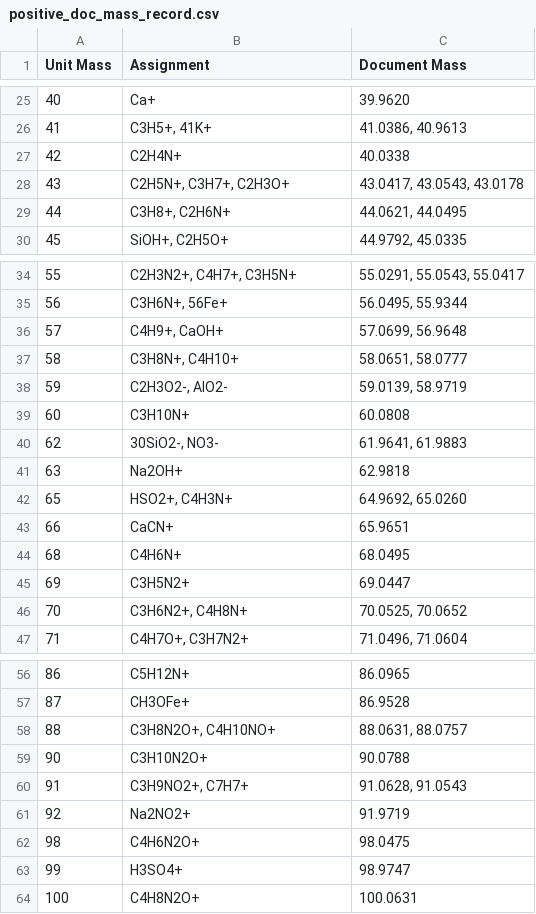
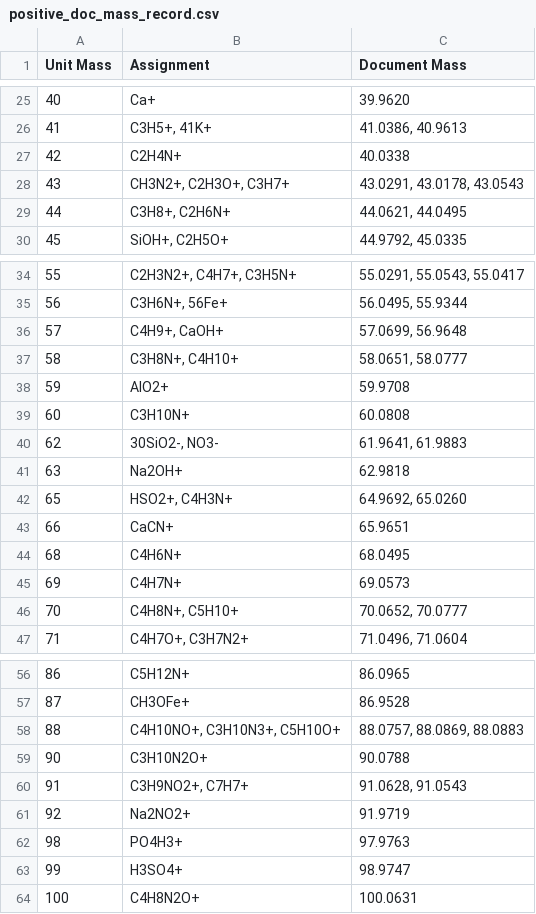
Before and after one commit to pnnl/pca-analysis, a CSV file: SIMS_PCA/SIMS_PCA/sims-data/positive_doc_mass_record.csv, drawn as a sheet; only a part is shown, gaps mark what is left out.

```diff
--- a/SIMS_PCA/SIMS_PCA/sims-data/positive_doc_mass_record.csv
+++ b/SIMS_PCA/SIMS_PCA/sims-data/positive_doc_mass_record.csv
@@ -27,3 +27,3 @@ Unit Mass,Assignment,Document Mass
 42,C2H4N+,40.0338
-43,"C2H5N+, C3H7+, C2H3O+","43.0417, 43.0543, 43.0178"
+43,"CH3N2+, C2H3O+, C3H7+","43.0291, 43.0178, 43.0543"
 44,"C3H8+, C2H6N+","44.0621, 44.0495"
@@ -37,3 +37,3 @@ Unit Mass,Assignment,Document Mass
 58,"C3H8N+, C4H10+","58.0651, 58.0777"
-59,"C2H3O2-, AlO2-","59.0139, 58.9719"
+59,AlO2+,59.9708
 60,C3H10N+,60.0808
@@ -44,4 +44,4 @@ Unit Mass,Assignment,Document Mass
 68,C4H6N+,68.0495
-69,C3H5N2+,69.0447
-70,"C3H6N2+, C4H8N+","70.0525, 70.0652"
+69,C4H7N+,69.0573
+70,"C4H8N+, C5H10+","70.0652, 70.0777"
 71,"C4H7O+, C3H7N2+","71.0496, 71.0604"
@@ -57,3 +57,3 @@ Unit Mass,Assignment,Document Mass
 87,CH3OFe+,86.9528
-88,"C3H8N2O+, C4H10NO+","88.0631, 88.0757"
+88,"C4H10NO+, C3H10N3+, C5H10O+","88.0757, 88.0869, 88.0883"
 90,C3H10N2O+,90.0788
@@ -61,3 +61,3 @@ Unit Mass,Assignment,Document Mass
 92,Na2NO2+,91.9719
-98,C4H6N2O+,98.0475
+98,PO4H3+,97.9763
 99,H3SO4+,98.9747
```
Also changed, not shown: SIMS_PCA/SIMS_PCA/sims-data/measured_masses.csv, 10 other files.
